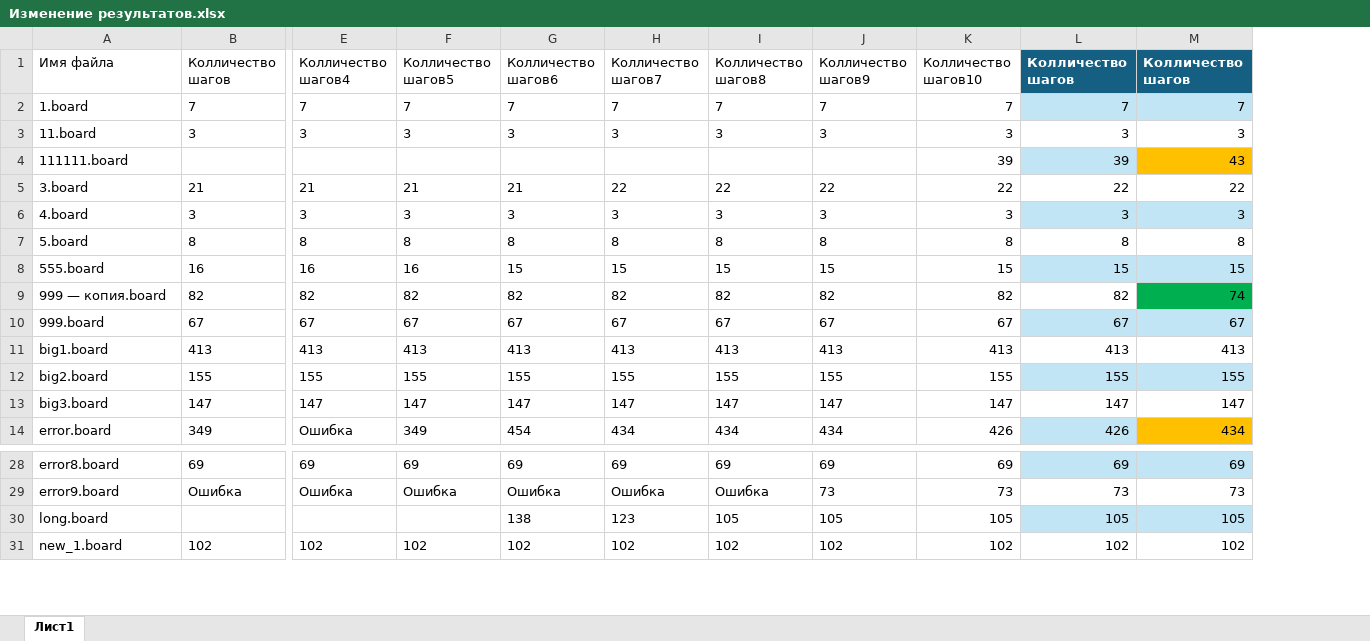
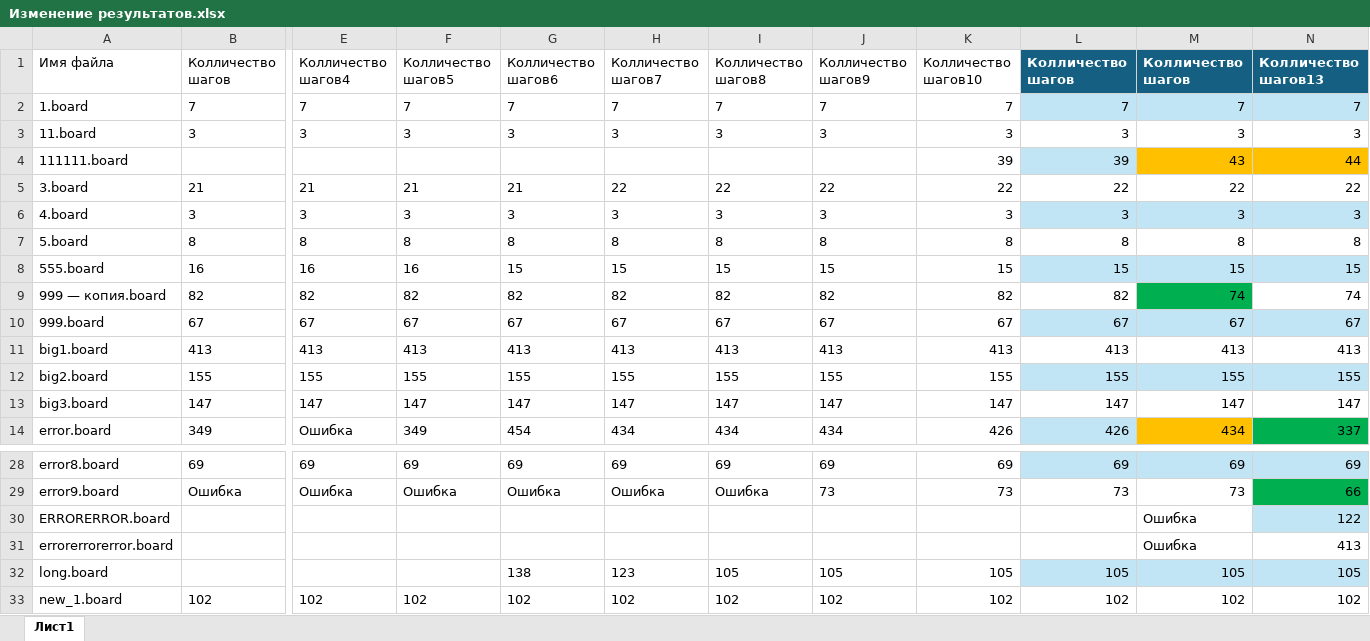
Before and after one commit to leviathan-7/MAPF_System, an Excel workbook: Information/Изменение результатов.xlsx, sheet Лист1, drawn as a sheet; only a part is shown, gaps mark what is left out; values as stored, in another font and other column widths than the file's, no borders; table styles not drawn; rows hold the shown columns only; the diff names each change by its address in the sheet, - before the commit and + after, or states it on an @@ line.

```diff
--- a/Information/Изменение результатов.xlsx (sheet Лист1)
+++ b/Information/Изменение результатов.xlsx (sheet Лист1)
+column N (Колличество шагов13), rows 2-14: 7 | 3 | 44 | 22 | 3 | 8 | 15 | 74 | 67 | 413 | 155 | 147 | 337; rows 28-29: 69 | 66; rows 32-33: 105 | 102
+row 30: ERRORERROR.board |  |  |  |  |  |  |  |  |  | Ошибка | 122
+row 31: errorerrorerror.board |  |  |  |  |  |  |  |  |  | Ошибка | 413
```
Also changed, not shown: 4 other files.
